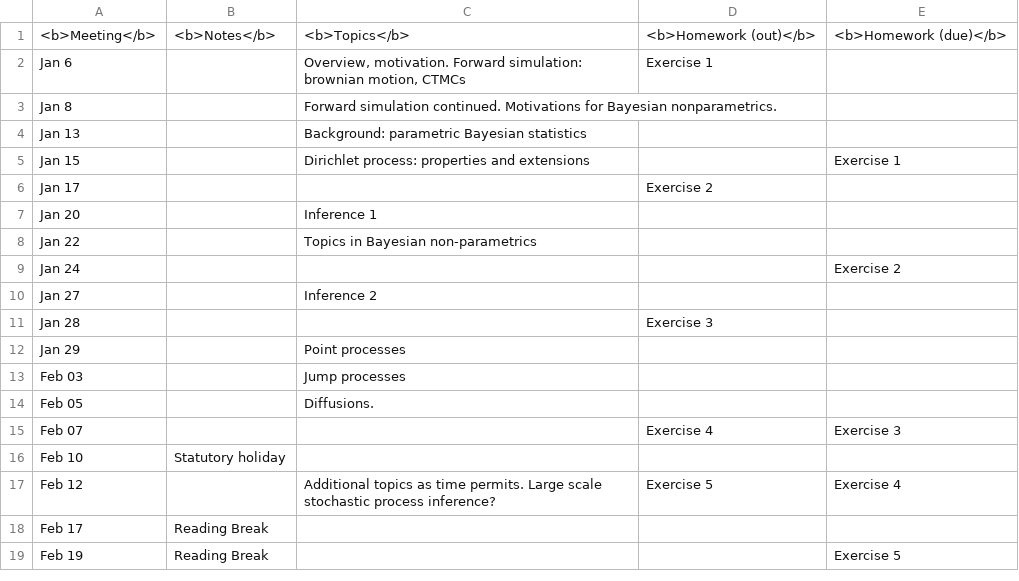
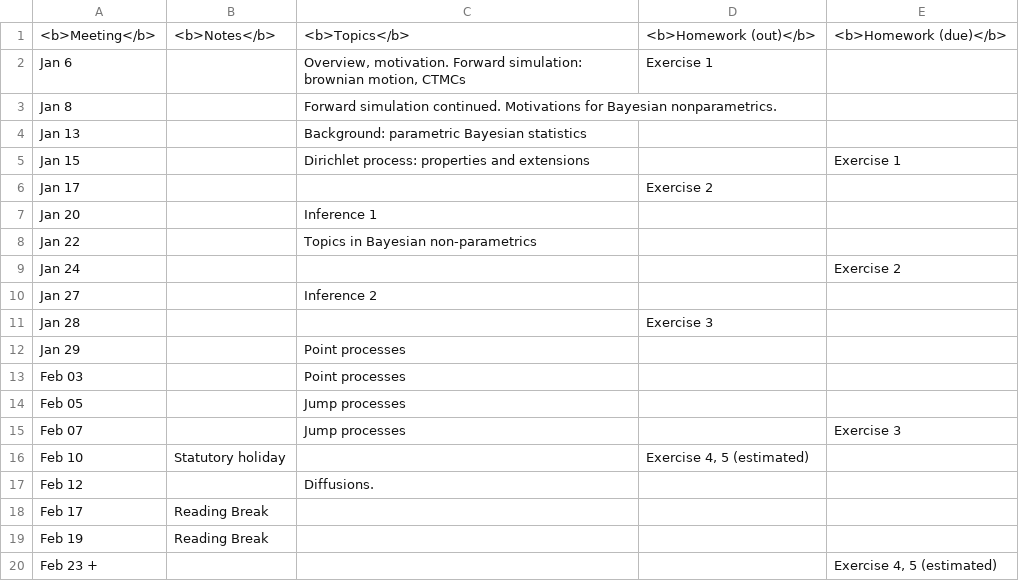
Before and after one commit to snowdj/stochastic_process_notes, a CSV file: schedule.csv, drawn as a sheet.

```diff
--- a/schedule.csv
+++ b/schedule.csv
@@ -12,8 +12,9 @@
 "Jan 29",,"Point processes",,
-"Feb 03",,"Jump processes",,
-"Feb 05",,"Diffusions. ",,
-"Feb 07",,,"Exercise 4","Exercise 3"
-"Feb 10","Statutory holiday",,,
-"Feb 12",,"Additional topics as time permits. Large scale stochastic process inference?","Exercise 5","Exercise 4"
+"Feb 03",,"Point processes",,
+"Feb 05",,"Jump processes",,
+"Feb 07",,"Jump processes",,"Exercise 3"
+"Feb 10","Statutory holiday",,"Exercise 4, 5 (estimated)",
+"Feb 12",,"Diffusions. ",,
 "Feb 17","Reading Break",,,
-"Feb 19","Reading Break",,,"Exercise 5"
+"Feb 19","Reading Break",," ",
+"Feb 23 +",,,,"Exercise 4, 5 (estimated)"
```
Also changed, not shown: 4 other files.
